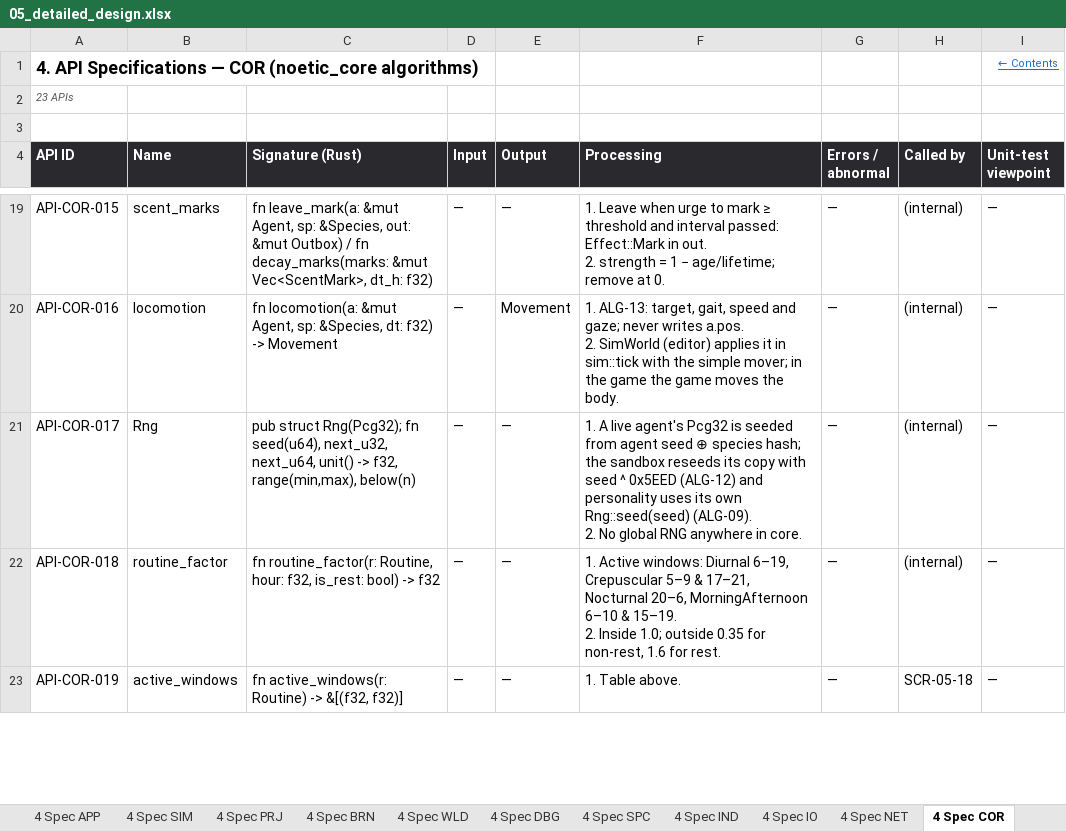
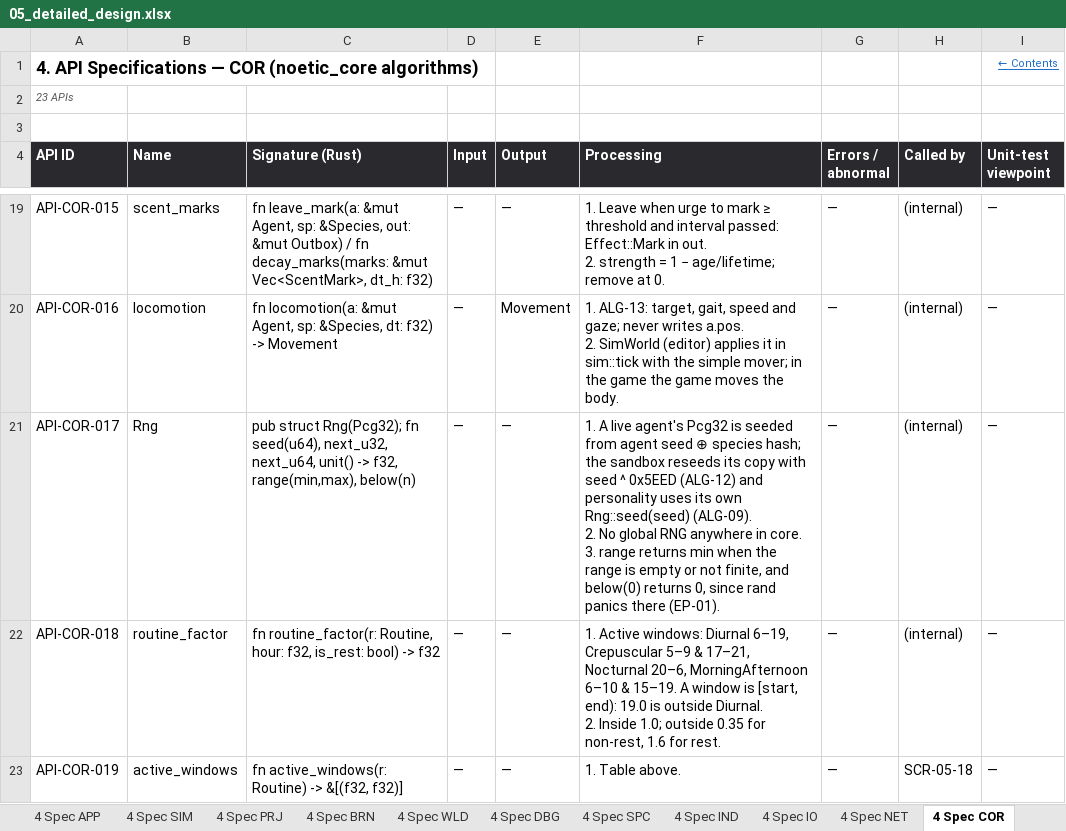
Before and after one commit to Heryk13/noetic, an Excel workbook: docs/05_detailed_design.xlsx, sheet 4 Spec COR, drawn as a sheet; only a part is shown, gaps mark what is left out; values as stored, in another font and other column widths than the file's, no borders; ↵ is a line break in a cell; the diff covers the shown part only; the diff names each change by its address in the sheet, - before the commit and + after, or states it on an @@ line.

Commit message:
fix: harden noetic_core after the M1 review, think before act in tick, with UT-038 and UT-070 to UT-073

```diff
--- a/docs/05_detailed_design.xlsx (sheet 4 Spec COR)
+++ b/docs/05_detailed_design.xlsx (sheet 4 Spec COR)
-F21 (Processing): …in core.
+F21 (Processing): …in core. ↵ 3. range returns min when the range is empty or not finite, and below(0) returns 0, since rand panics there (EP-01).
-F22 (Processing): …& 15–19. ↵ 2. Inside…
+F22 (Processing): …& 15–19. A window is [start, end): 19.0 is outside Diurnal. ↵ 2. Inside…
```
Also changed, not shown: 6 edited cells elsewhere in this sheet, sheet 8 Unit Tests, sheet Revision History, sheet Contents, sheet 1 Conventions, sheet Cover, sheet 5 Algorithms, 1 more sheet, docs/04_internal_design.xlsx, 9 other files.
